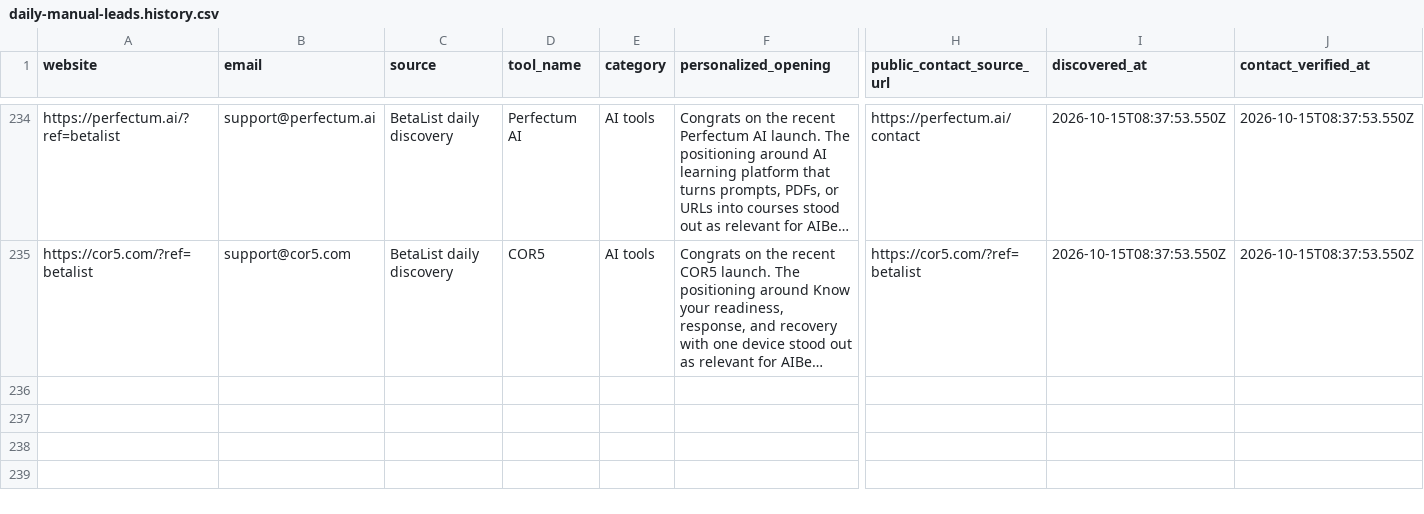
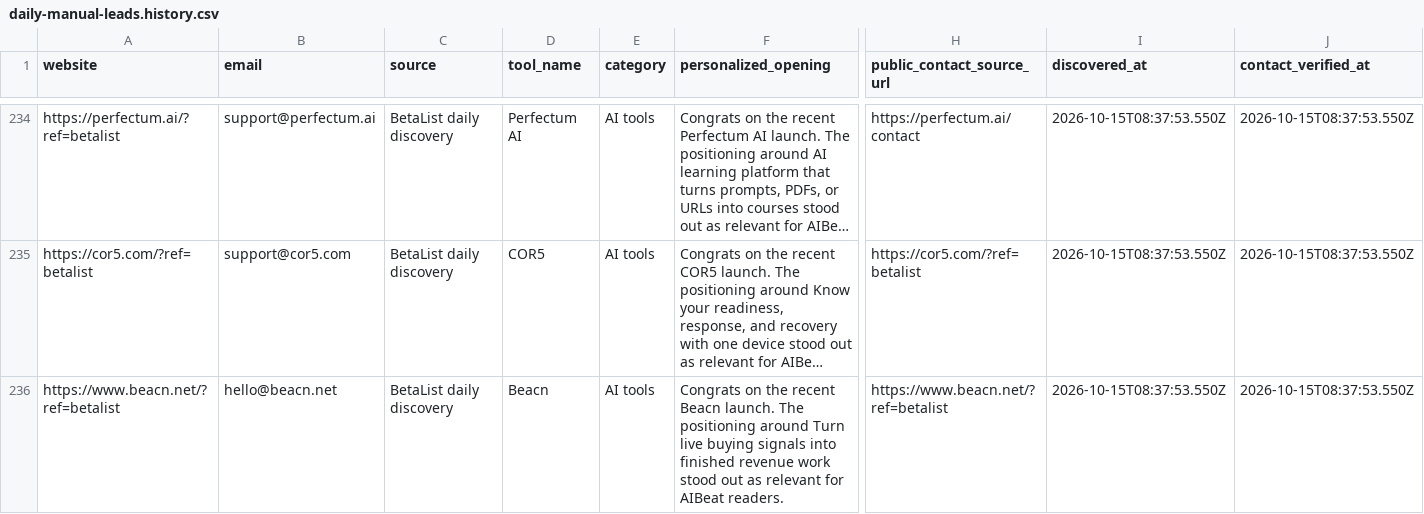
Before and after one commit to Elementexperts/aibeat, a CSV file: data/outreach/daily-manual-leads.history.csv, drawn as a sheet; only a part is shown, gaps mark what is left out; long unchanged cells end in …; rows hold the shown columns only; the diff names each change by its address in the sheet, - before the commit and + after, or states it on an @@ line.

```diff
--- a/data/outreach/daily-manual-leads.history.csv
+++ b/data/outreach/daily-manual-leads.history.csv
+row 236: https://www.beacn.net/?ref=betalist | hello@beacn.net | BetaList daily discovery | Beacn | AI tools | Congrats on the recent Beacn launch. The positioning around Turn live buying signals into finished revenue work stood out as relevant for AIBeat readers. | https://www.beacn.net/?ref=betalist | 2026-10-15T08:37:53.550Z | 2026-10-15T08:37:53.550Z
```
Also changed, not shown: data/outreach/daily-manual-leads.csv, 1 other file.
